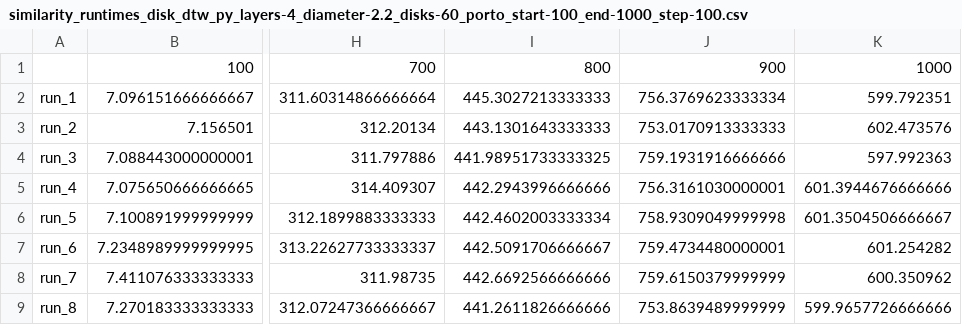
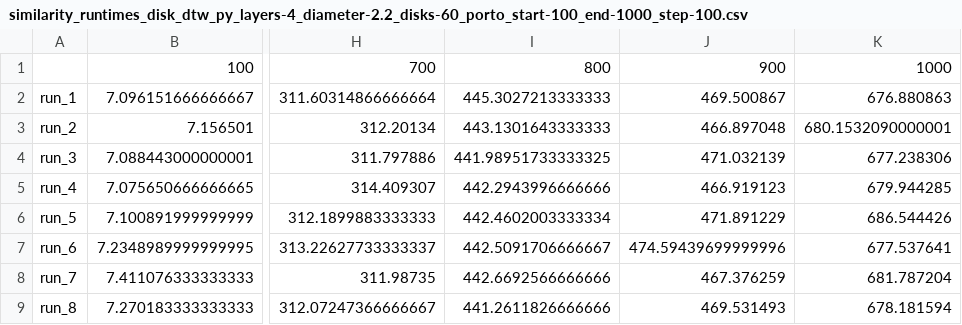
Before and after one commit to Endremgs/masteroppgave, a CSV file: benchmarks/similarities_runtimes/similarity_runtimes_disk_dtw_py_layers-4_diameter-2.2_disks-60_porto_start-100_end-1000_step-100.csv, drawn as a sheet; only a part is shown, gaps mark what is left out; the diff names each change by its address in the sheet, - before the commit and + after, or states it on an @@ line.

Commit message:
update disk_dtw_py runtimes

```diff
--- a/benchmarks/similarities_runtimes/similarity_runtimes_disk_dtw_py_layers-4_diameter-2.2_disks-60_porto_start-100_end-1000_step-100.csv
+++ b/benchmarks/similarities_runtimes/similarity_runtimes_disk_dtw_py_layers-4_diameter-2.2_disks-60_porto_start-100_end-1000_step-100.csv
-J2: 756.3769623333334
+J2: 469.500867
-K2: 599.792351
+K2: 676.880863
-J3: 753.0170913333333
+J3: 466.897048
-K3: 602.473576
+K3: 680.1532090000001
-J4: 759.1931916666666
+J4: 471.032139
-K4: 597.992363
+K4: 677.238306
-J5: 756.3161030000001
+J5: 466.919123
-K5: 601.3944676666666
+K5: 679.944285
-J6: 758.9309049999998
+J6: 471.891229
-K6: 601.3504506666667
+K6: 686.544426
-J7: 759.4734480000001
+J7: 474.59439699999996
-K7: 601.254282
+K7: 677.537641
-J8: 759.6150379999999
+J8: 467.376259
-K8: 600.350962
+K8: 681.787204
-J9: 753.8639489999999
+J9: 469.531493
-K9: 599.9657726666666
+K9: 678.181594
```
